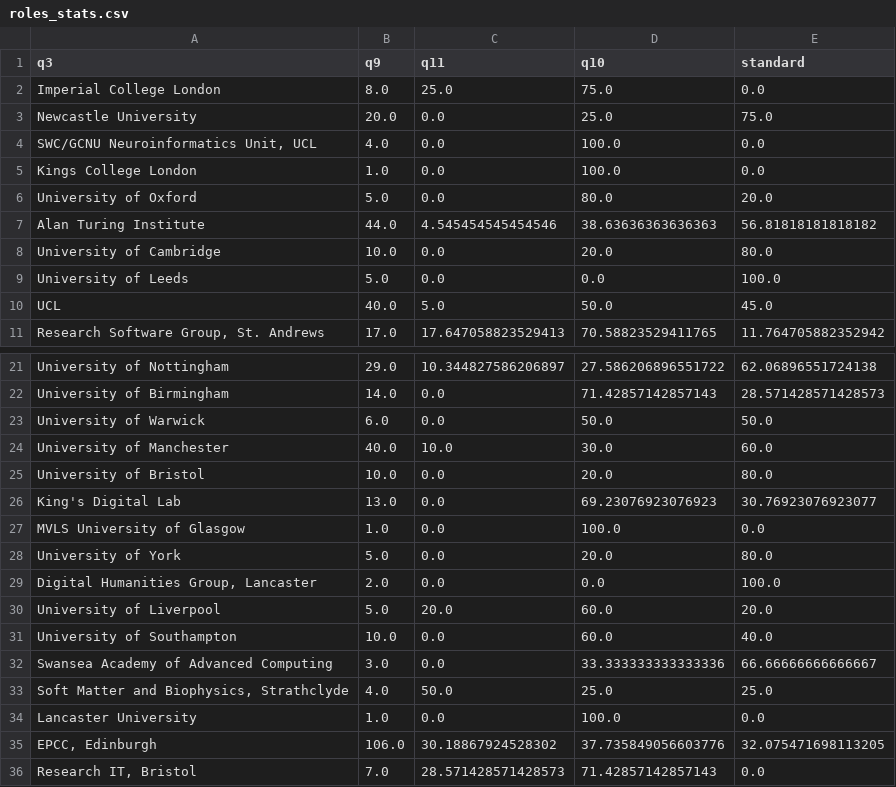
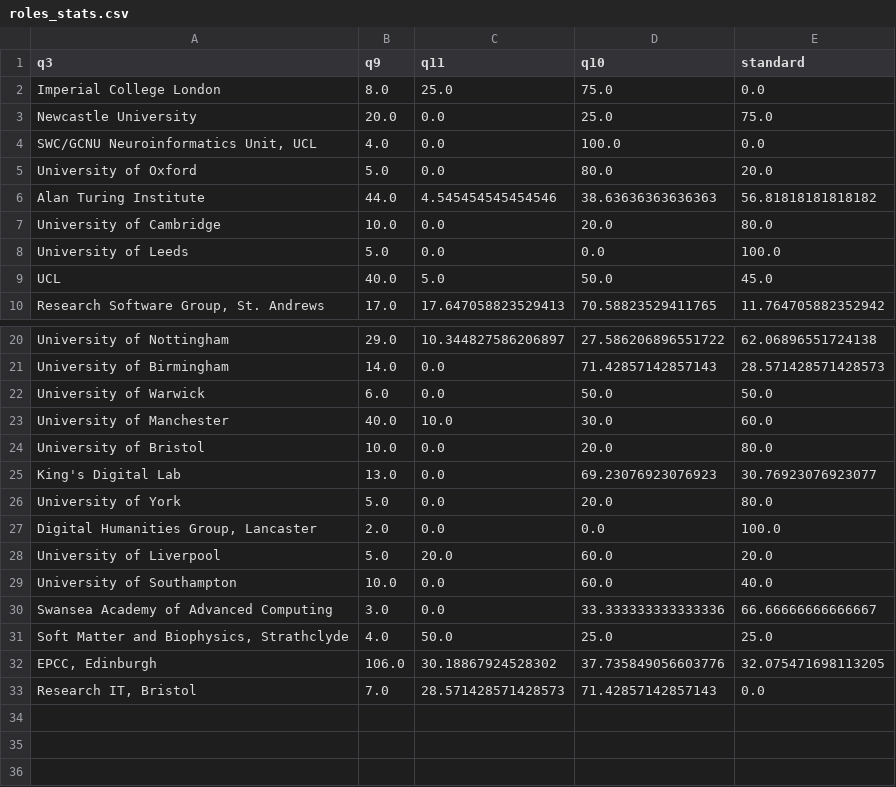
Before and after one commit to softwaresaved/RSE-Group-Leaders-Survey-2023_Python, a CSV file: data/processed/roles_stats.csv, drawn as a sheet; only a part is shown, gaps mark what is left out; the diff names each change by its address in the sheet, - before the commit and + after, or states it on an @@ line.

Commit message:
Added bar chart for year of founding the group and tweak the stats plots to not use the groups with only one person.

```diff
--- a/data/processed/roles_stats.csv
+++ b/data/processed/roles_stats.csv
-row 5: Kings College London | 1.0 | 0.0 | 100.0 | 0.0
-row 27: MVLS University of Glasgow | 1.0 | 0.0 | 100.0 | 0.0
-row 34: Lancaster University | 1.0 | 0.0 | 100.0 | 0.0
```
Also changed, not shown: data/processed/percentage_growth_stats.csv, 8 other files.
